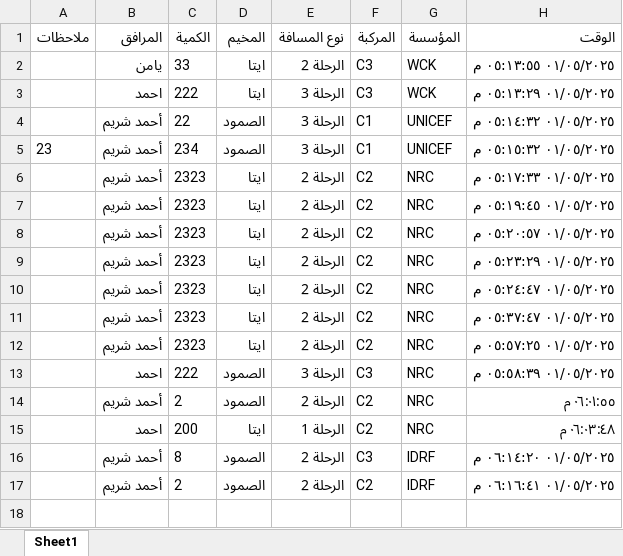
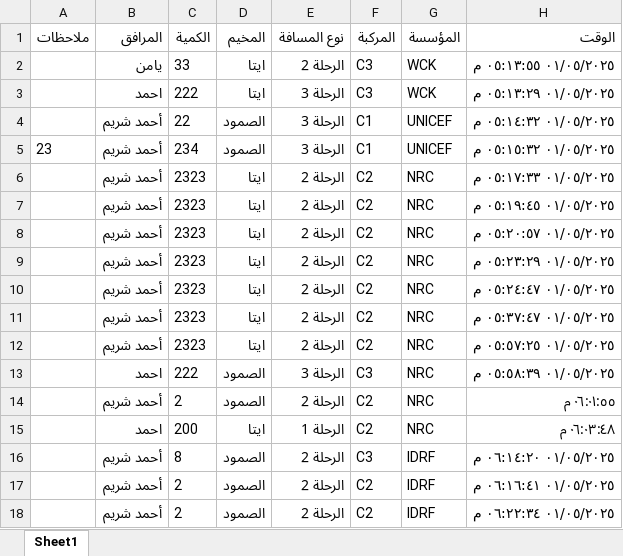
Before and after one commit to mathmodel2/Logger-Eta, an Excel workbook: Database/Report-2025-05-01.xlsx, sheet Sheet1, drawn as a sheet; values as stored, in another font and other column widths than the file's, no borders; the diff names each change by its address in the sheet, - before the commit and + after, or states it on an @@ line.

```diff
--- a/Database/Report-2025-05-01.xlsx (sheet Sheet1)
+++ b/Database/Report-2025-05-01.xlsx (sheet Sheet1)
+row 18:  | أحمد شريم | 2 | الصمود | الرحلة 2 | C2 | IDRF | ٠١/٠٥/٢٠٢٥ ٠٦:٢٢:٣٤ م
```
